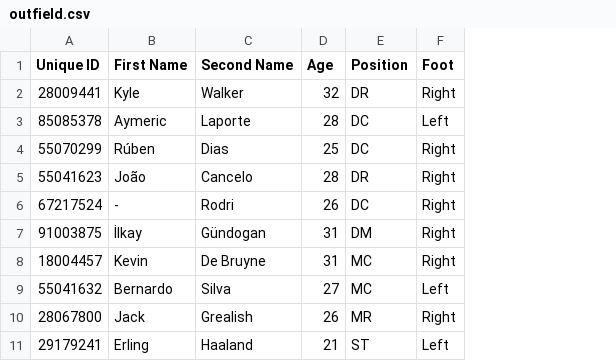
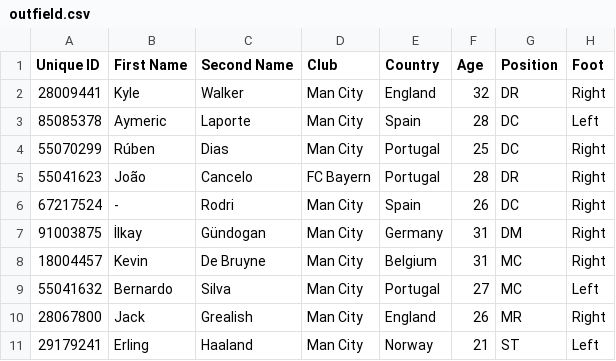
Before and after one commit to Lorcan1/EdWoodwardWebScraper, a CSV file: outfield.csv, drawn as a sheet; only a part is shown; the diff names each change by its address in the sheet, - before the commit and + after, or states it on an @@ line.

Commit message:
Added Club and Country

```diff
--- a/outfield.csv
+++ b/outfield.csv
+column D (Club), rows 2-11: Man City | Man City | Man City | FC Bayern | Man City | Man City | Man City | Man City | Man City | Man City
+column E (Country), rows 2-11: England | Spain | Portugal | Portugal | Spain | Germany | Belgium | Portugal | England | Norway
```
Also changed, not shown: goalkeeper.csv, 2 other files.
